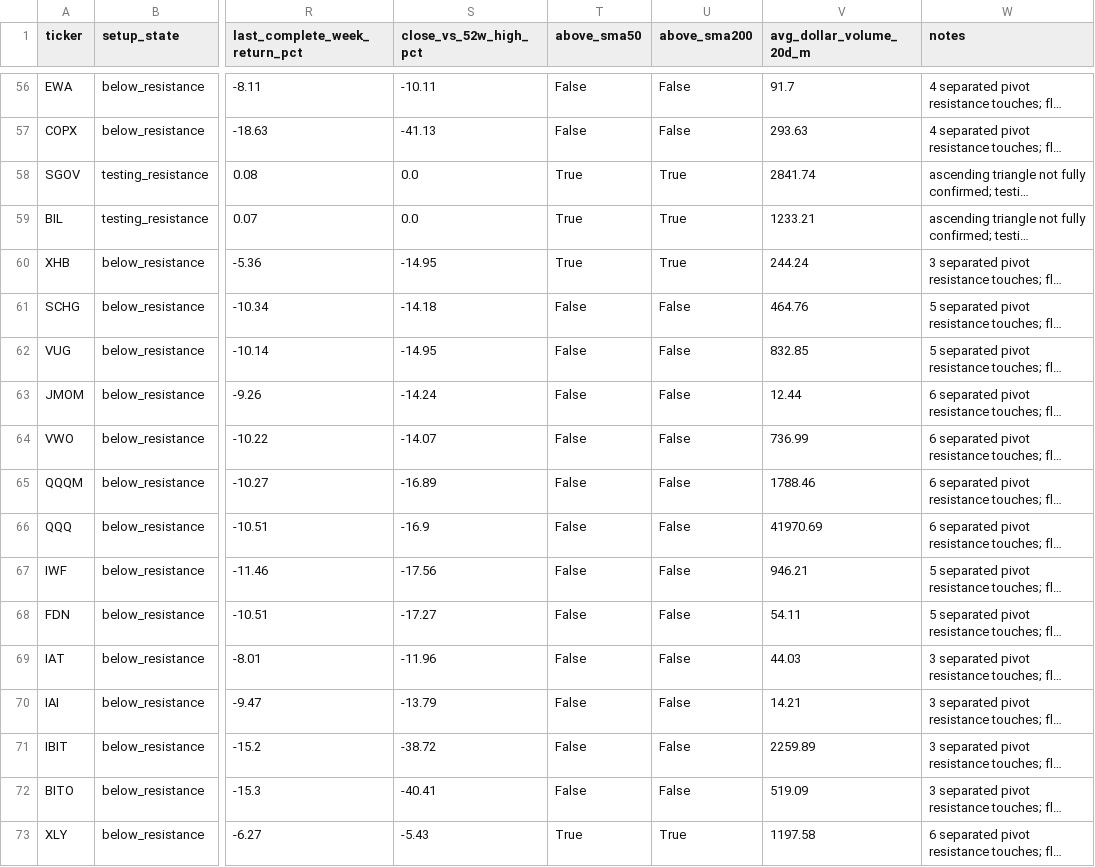
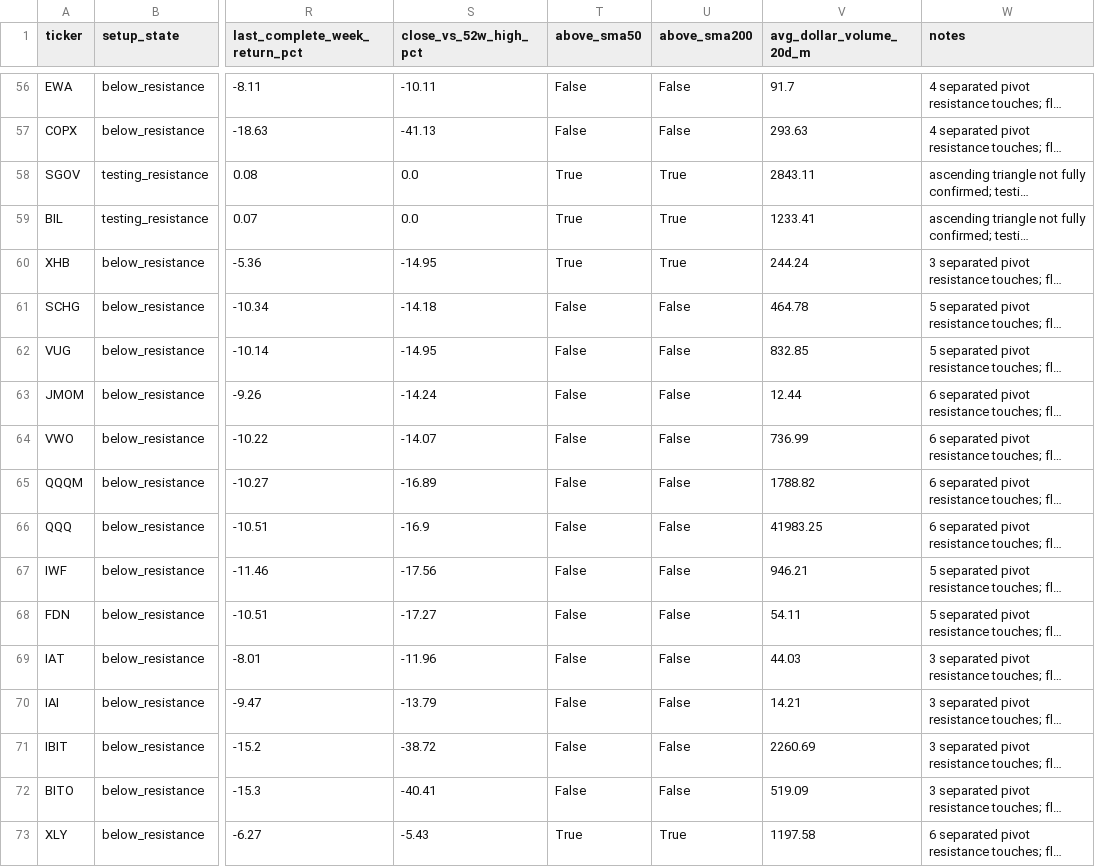
Before and after one commit to rohanptl/triangle_breakout_scanner, a CSV file: outputs/etf_triangle_scan_latest.csv, drawn as a sheet; only a part is shown, gaps mark what is left out; long unchanged cells end in …; the diff covers the shown part only; the diff names each change by its address in the sheet, - before the commit and + after, or states it on an @@ line.

```diff
--- a/outputs/etf_triangle_scan_latest.csv
+++ b/outputs/etf_triangle_scan_latest.csv
-V58 (avg_dollar_volume_20d_m): 2841.74
+V58 (avg_dollar_volume_20d_m): 2843.11
-V59 (avg_dollar_volume_20d_m): 1233.21
+V59 (avg_dollar_volume_20d_m): 1233.41
-V61 (avg_dollar_volume_20d_m): 464.76
+V61 (avg_dollar_volume_20d_m): 464.78
-V65 (avg_dollar_volume_20d_m): 1788.46
+V65 (avg_dollar_volume_20d_m): 1788.82
-V66 (avg_dollar_volume_20d_m): 41970.69
+V66 (avg_dollar_volume_20d_m): 41983.25
-V71 (avg_dollar_volume_20d_m): 2259.89
+V71 (avg_dollar_volume_20d_m): 2260.69
```
Also changed, not shown: 30 edited cells elsewhere in this file, outputs/etf_triangle_scan_latest_filtered.csv, outputs/stock_triangle_scan_latest.csv, 2 other files.
